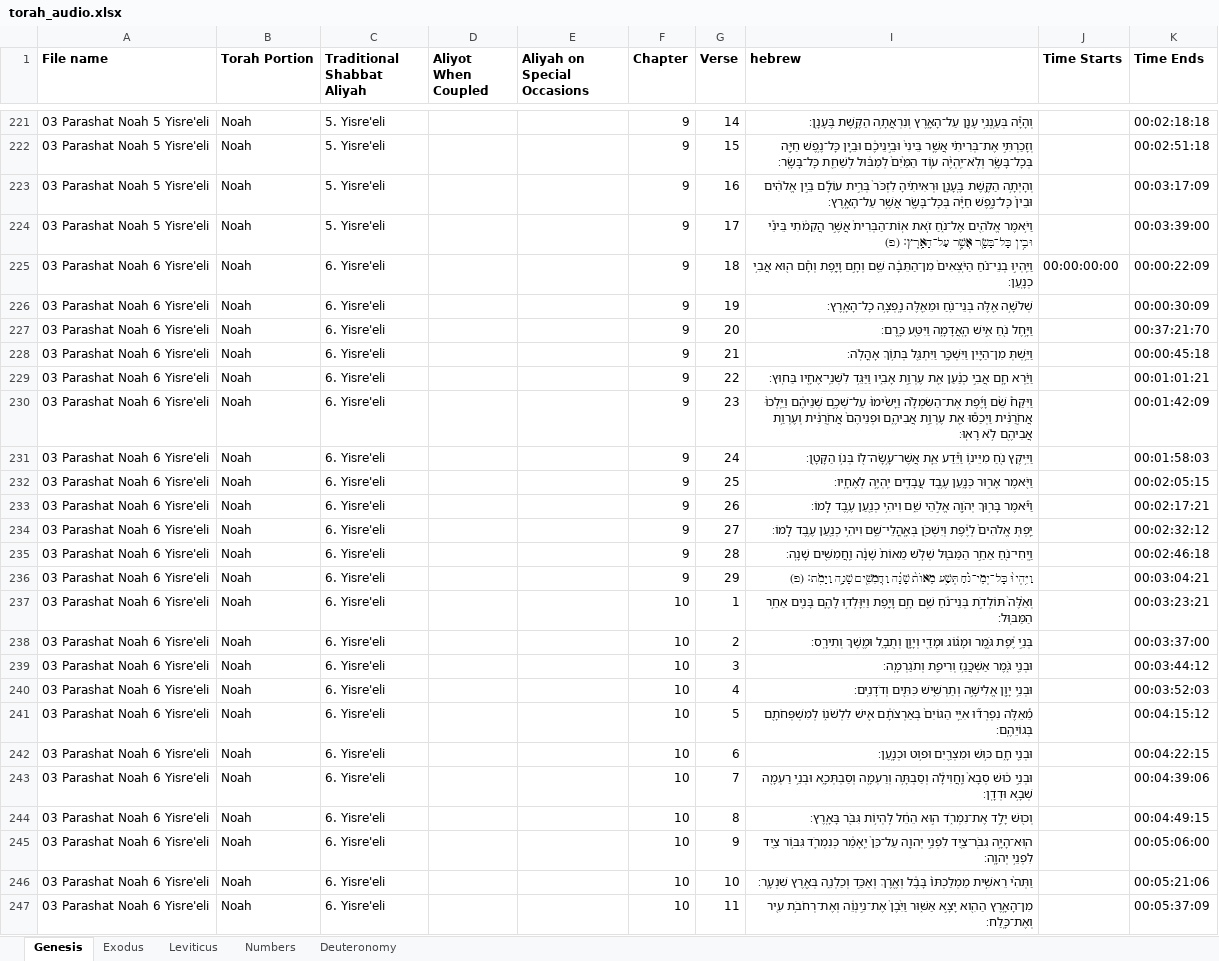
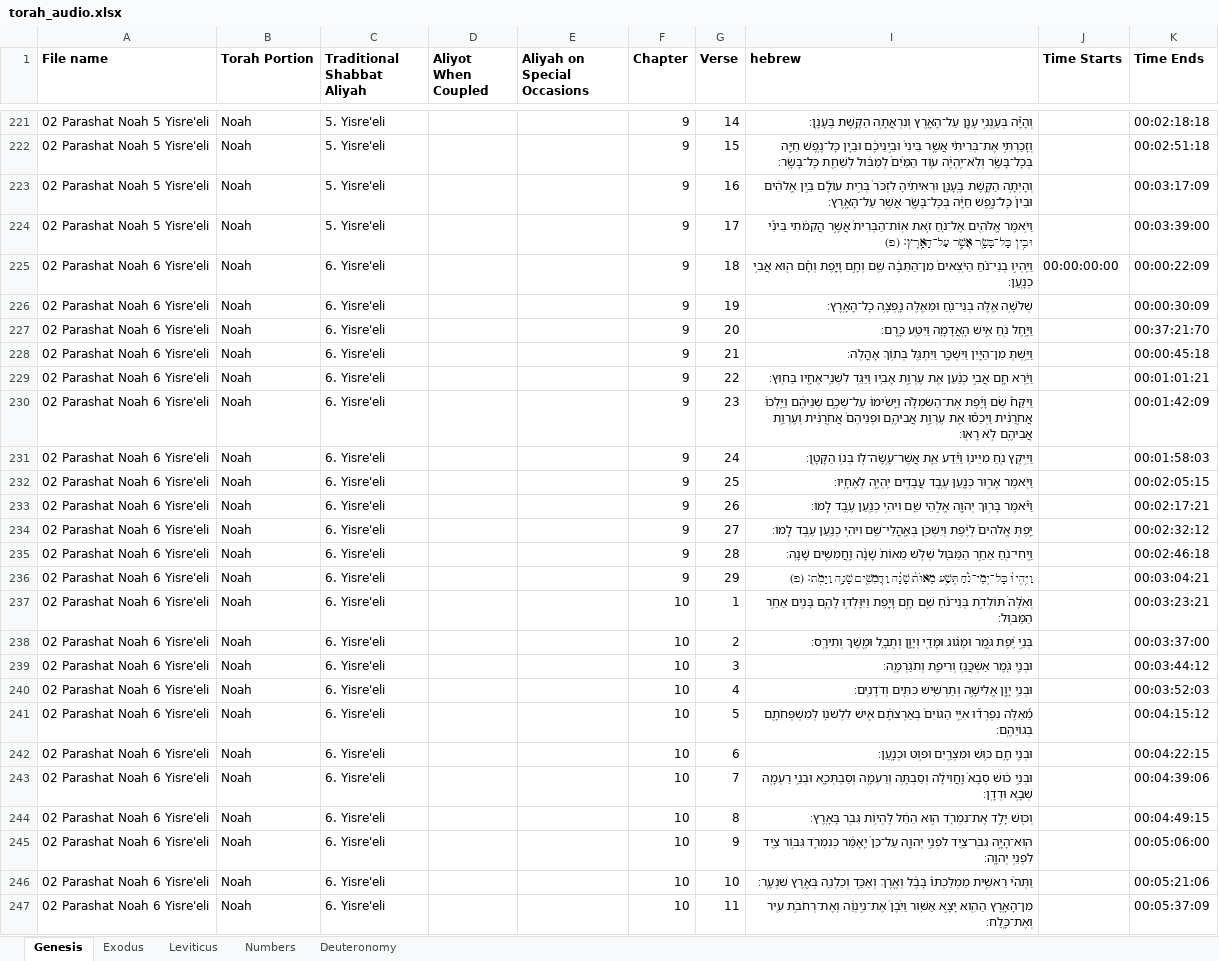
Before and after one commit to Karaite-Jewish-Learning-Center/new_karaite, an Excel workbook: newkaraites/audioProject/torah_audio.xlsx, sheet Genesis, drawn as a sheet; only a part is shown, gaps mark what is left out; values as stored, in another font and other column widths than the file's, no borders; charts and pictures not drawn; the diff covers the shown part only; the diff names each change by its address in the sheet, - before the commit and + after, or states it on an @@ line.

```diff
--- a/newkaraites/audioProject/torah_audio.xlsx (sheet Genesis)
+++ b/newkaraites/audioProject/torah_audio.xlsx (sheet Genesis)
-A221:A224 (File name): 03 Parashat Noah 5 Yisre'eli
+A221:A224 (File name): 02 Parashat Noah 5 Yisre'eli
-A225:A247 (File name): 03 Parashat Noah 6 Yisre'eli
+A225:A247 (File name): 02 Parashat Noah 6 Yisre'eli
```
Also changed, not shown: 534 edited cells elsewhere in this sheet.
